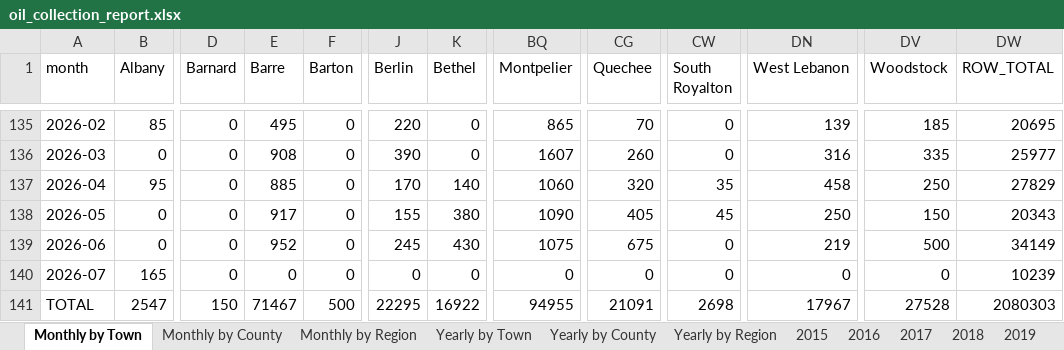
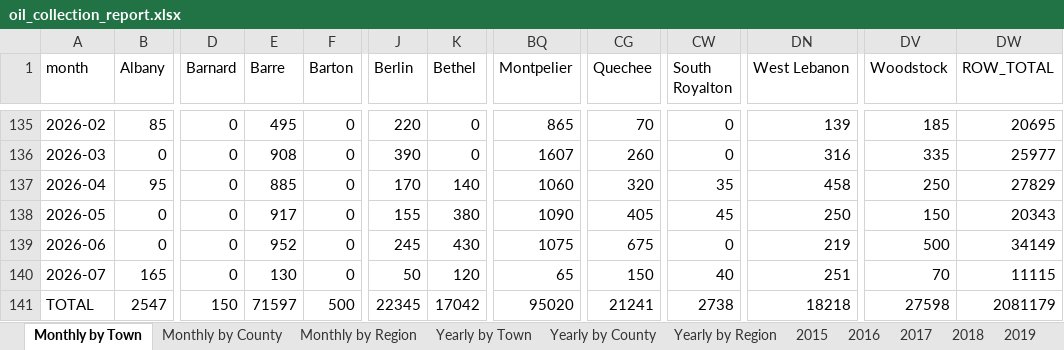
Before and after one commit to burnssargent-eng/blackbear_dashboard, an Excel workbook: oil_collection_report.xlsx, sheet Monthly by Town, drawn as a sheet; only a part is shown, gaps mark what is left out; values as stored, in another font and other column widths than the file's, no borders; the diff names each change by its address in the sheet, - before the commit and + after, or states it on an @@ line.

```diff
--- a/oil_collection_report.xlsx (sheet Monthly by Town)
+++ b/oil_collection_report.xlsx (sheet Monthly by Town)
-E140 (Barre): 0
+E140 (Barre): 130
-J140 (Berlin): 0
+J140 (Berlin): 50
-K140 (Bethel): 0
+K140 (Bethel): 120
-BQ140 (Montpelier): 0
+BQ140 (Montpelier): 65
-CG140 (Quechee): 0
+CG140 (Quechee): 150
-CW140 (South Royalton): 0
+CW140 (South Royalton): 40
-DN140 (West Lebanon): 0
+DN140 (West Lebanon): 251
-DV140 (Woodstock): 0
+DV140 (Woodstock): 70
-DW140 (ROW_TOTAL): 10239
+DW140 (ROW_TOTAL): 11115
-E141 (Barre): 71467
+E141 (Barre): 71597
-J141 (Berlin): 22295
+J141 (Berlin): 22345
-K141 (Bethel): 16922
+K141 (Bethel): 17042
-BQ141 (Montpelier): 94955
+BQ141 (Montpelier): 95020
-CG141 (Quechee): 21091
+CG141 (Quechee): 21241
-CW141 (South Royalton): 2698
+CW141 (South Royalton): 2738
-DN141 (West Lebanon): 17967
+DN141 (West Lebanon): 18218
-DV141 (Woodstock): 27528
+DV141 (Woodstock): 27598
-DW141 (ROW_TOTAL): 2080303
+DW141 (ROW_TOTAL): 2081179
```
Also changed, not shown: sheet Yearly by Town, sheet Yearly by Region, sheet Yearly by County, sheet Monthly by Region, sheet Monthly by County, sheet 2026, 2 more sheets, 2 other files.
